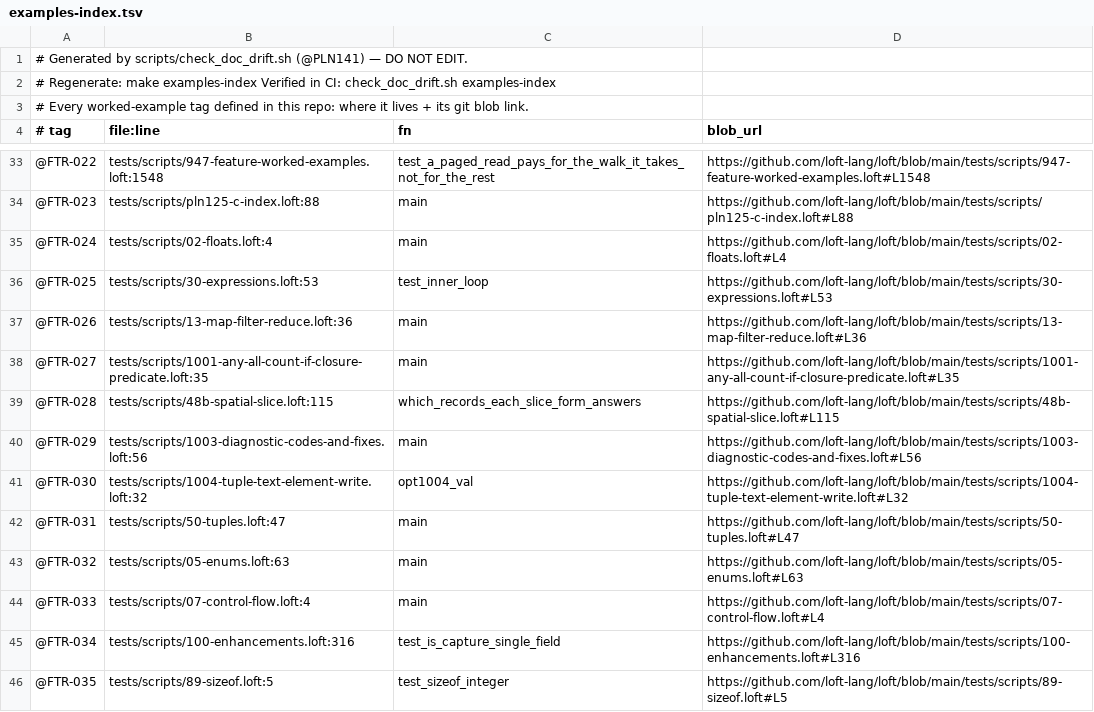
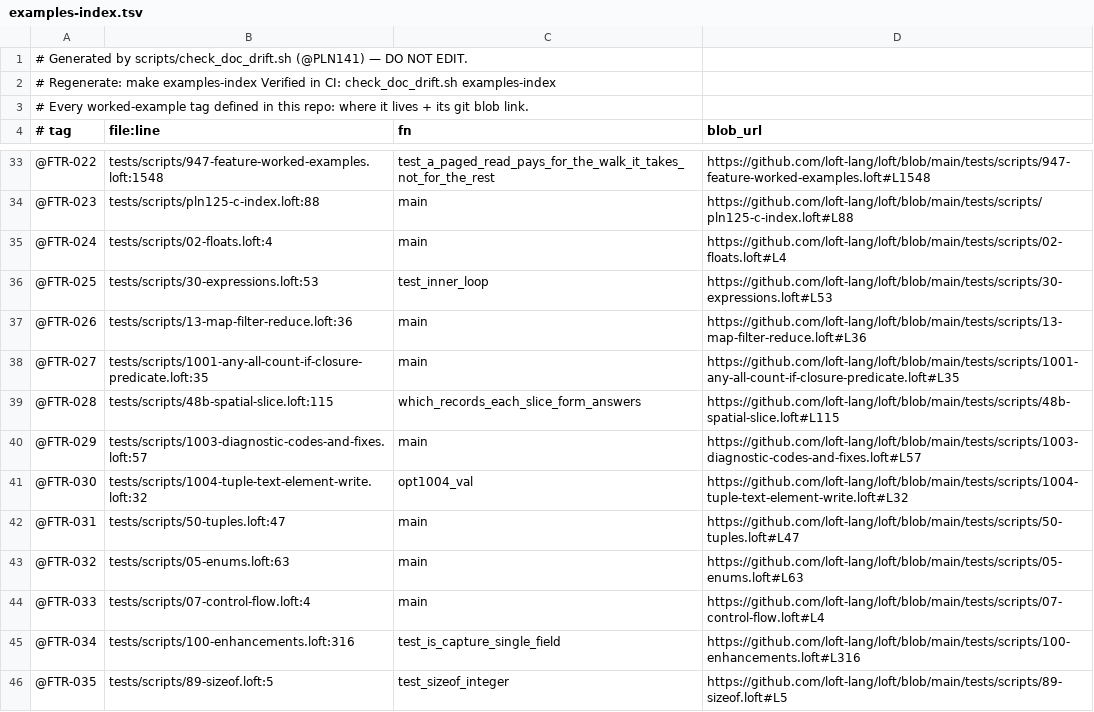
Before and after one commit to loft-lang/loft, a TSV file: examples-index.tsv, drawn as a sheet; only a part is shown, gaps mark what is left out.

```diff
--- a/examples-index.tsv
+++ b/examples-index.tsv
@@ -39,3 +39,3 @@
 @FTR-028	tests/scripts/48b-spatial-slice.loft:115	which_records_each_slice_form_answers	https://github.com/loft-lang/loft/blob/main/tests/scripts/48b-spatial-slice.loft#L115
-@FTR-029	tests/scripts/1003-diagnostic-codes-and-fixes.loft:56	main	https://github.com/loft-lang/loft/blob/main/tests/scripts/1003-diagnostic-codes-and-fixes.loft#L56
+@FTR-029	tests/scripts/1003-diagnostic-codes-and-fixes.loft:57	main	https://github.com/loft-lang/loft/blob/main/tests/scripts/1003-diagnostic-codes-and-fixes.loft#L57
 @FTR-030	tests/scripts/1004-tuple-text-element-write.loft:32	opt1004_val	https://github.com/loft-lang/loft/blob/main/tests/scripts/1004-tuple-text-element-write.loft#L32
```
Also changed, not shown: 15 other files.
